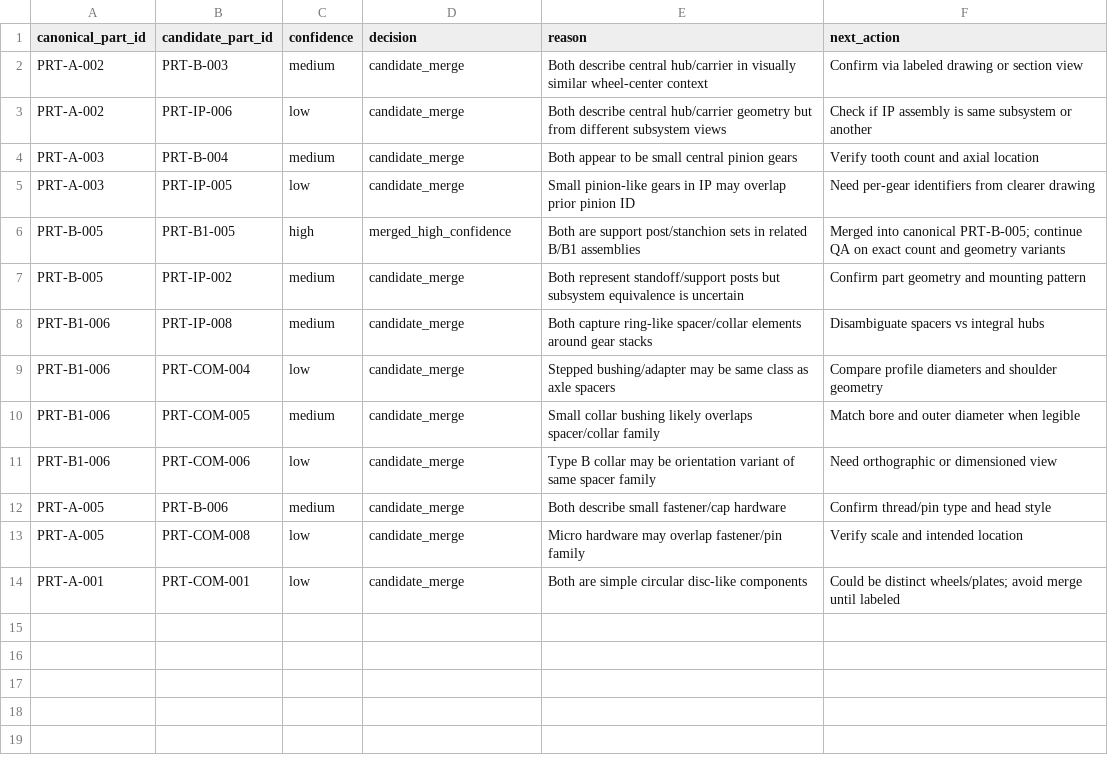
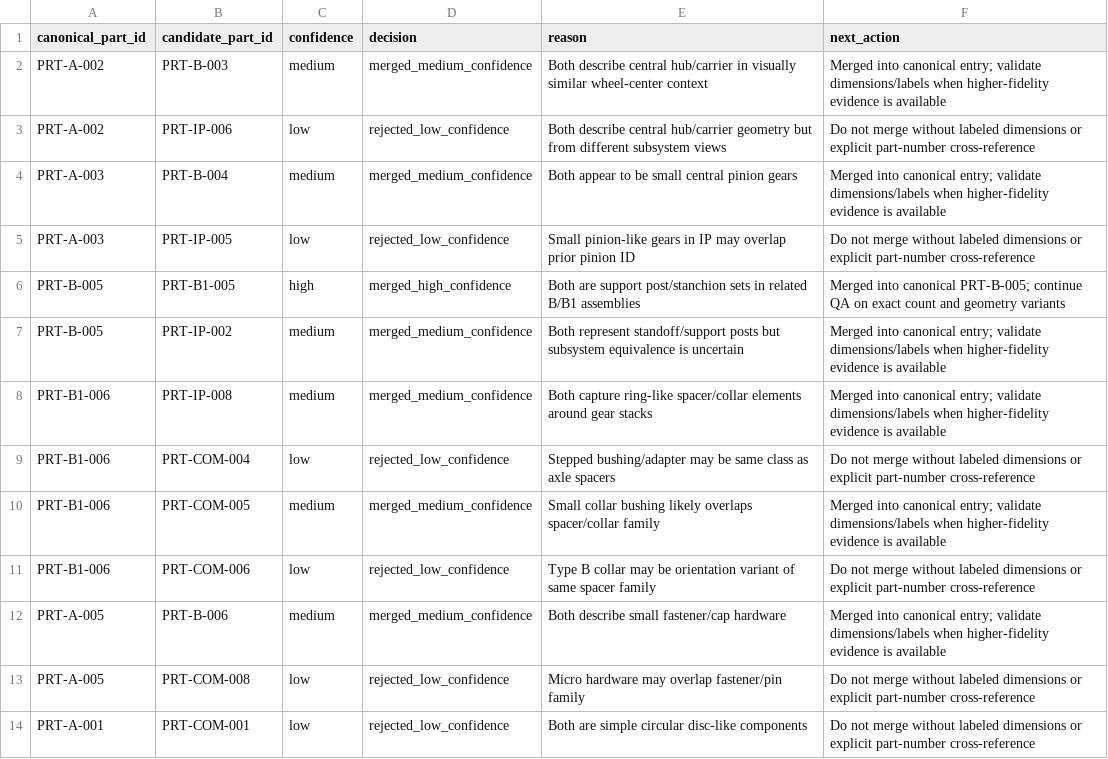
Before and after one commit to bjenner/AntikytheraAI, a CSV file: docs/sources/parts_dedup_map.csv, drawn as a sheet; the diff names each change by its address in the sheet, - before the commit and + after, or states it on an @@ line.

```diff
--- a/docs/sources/parts_dedup_map.csv
+++ b/docs/sources/parts_dedup_map.csv
-D2 (decision): candidate_merge
+D2 (decision): merged_medium_confidence
-F2 (next_action): Confirm via labeled drawing or section view
+F2 (next_action): Merged into canonical entry; validate dimensions/labels when higher-fidelity evidence is available
-D3 (decision): candidate_merge
+D3 (decision): rejected_low_confidence
-F3 (next_action): Check if IP assembly is same subsystem or another
+F3 (next_action): Do not merge without labeled dimensions or explicit part-number cross-reference
-D4 (decision): candidate_merge
+D4 (decision): merged_medium_confidence
-F4 (next_action): Verify tooth count and axial location
+F4 (next_action): Merged into canonical entry; validate dimensions/labels when higher-fidelity evidence is available
-D5 (decision): candidate_merge
+D5 (decision): rejected_low_confidence
-F5 (next_action): Need per-gear identifiers from clearer drawing
+F5 (next_action): Do not merge without labeled dimensions or explicit part-number cross-reference
-D7:D8 (decision): candidate_merge
+D7:D8 (decision): merged_medium_confidence
-F7 (next_action): Confirm part geometry and mounting pattern
+F7 (next_action): Merged into canonical entry; validate dimensions/labels when higher-fidelity evidence is available
-F8 (next_action): Disambiguate spacers vs integral hubs
+F8 (next_action): Merged into canonical entry; validate dimensions/labels when higher-fidelity evidence is available
-D9 (decision): candidate_merge
+D9 (decision): rejected_low_confidence
-F9 (next_action): Compare profile diameters and shoulder geometry
+F9 (next_action): Do not merge without labeled dimensions or explicit part-number cross-reference
-D10 (decision): candidate_merge
+D10 (decision): merged_medium_confidence
-F10 (next_action): Match bore and outer diameter when legible
+F10 (next_action): Merged into canonical entry; validate dimensions/labels when higher-fidelity evidence is available
-D11 (decision): candidate_merge
+D11 (decision): rejected_low_confidence
-F11 (next_action): Need orthographic or dimensioned view
+F11 (next_action): Do not merge without labeled dimensions or explicit part-number cross-reference
-D12 (decision): candidate_merge
+D12 (decision): merged_medium_confidence
-F12 (next_action): Confirm thread/pin type and head style
+F12 (next_action): Merged into canonical entry; validate dimensions/labels when higher-fidelity evidence is available
-D13:D14 (decision): candidate_merge
+D13:D14 (decision): rejected_low_confidence
-F13 (next_action): Verify scale and intended location
+F13 (next_action): Do not merge without labeled dimensions or explicit part-number cross-reference
-F14 (next_action): Could be distinct wheels/plates; avoid merge until labeled
+F14 (next_action): Do not merge without labeled dimensions or explicit part-number cross-reference
```
Also changed, not shown: docs/sources/drawing_index.csv, docs/sources/parts_list.csv, 2 other files.
